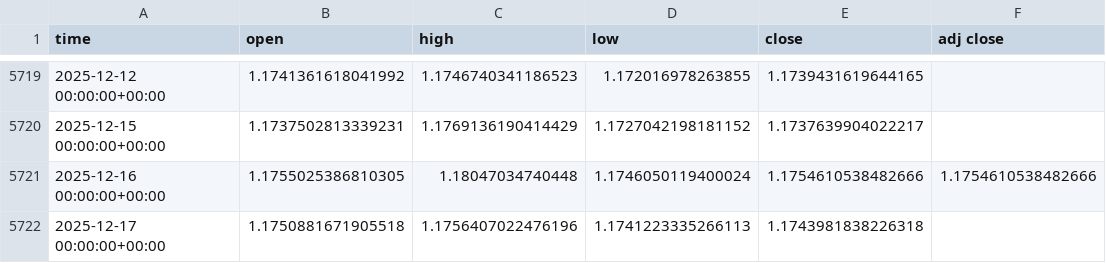
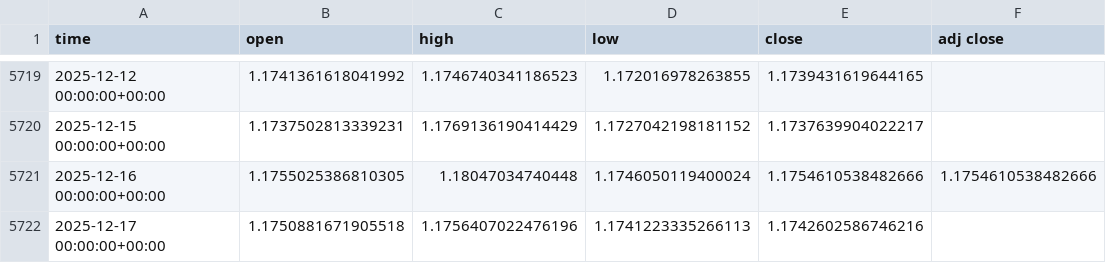
Before and after one commit to jsgaston82/IG-Trading, a CSV file: data/EURUSD_1d_data.csv, drawn as a sheet; only a part is shown, gaps mark what is left out; the diff names each change by its address in the sheet, - before the commit and + after, or states it on an @@ line.

```diff
--- a/data/EURUSD_1d_data.csv
+++ b/data/EURUSD_1d_data.csv
-E5722 (close): 1.1743981838226318
+E5722 (close): 1.1742602586746216
```
